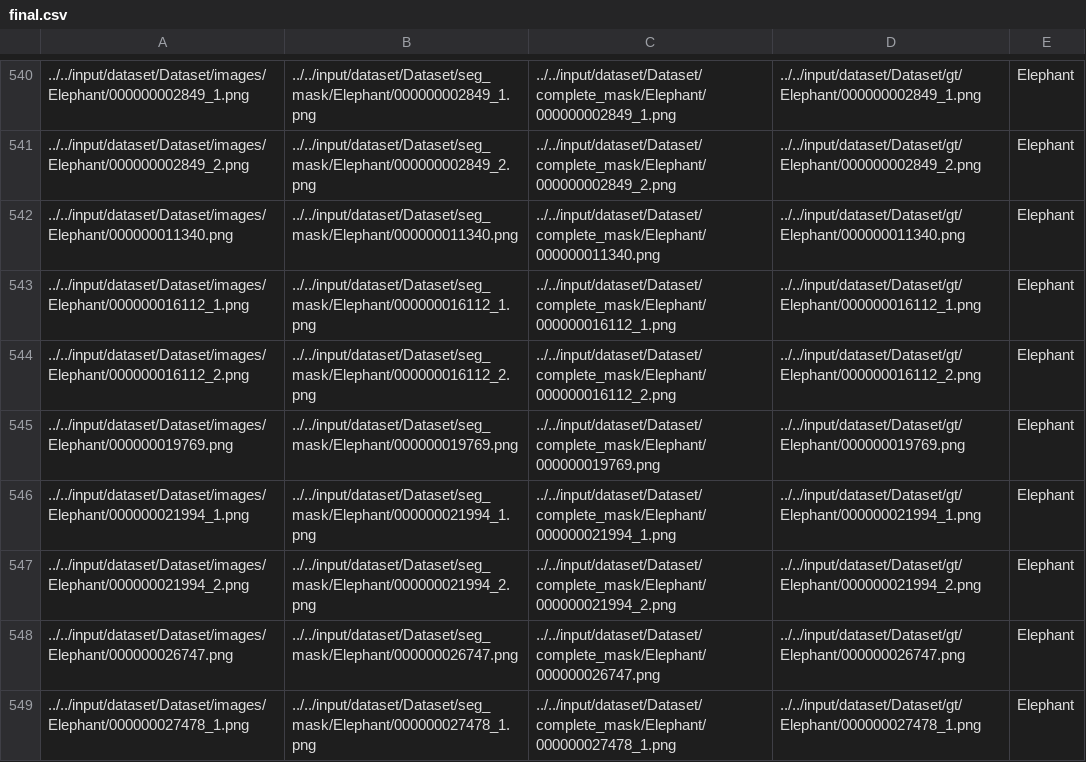
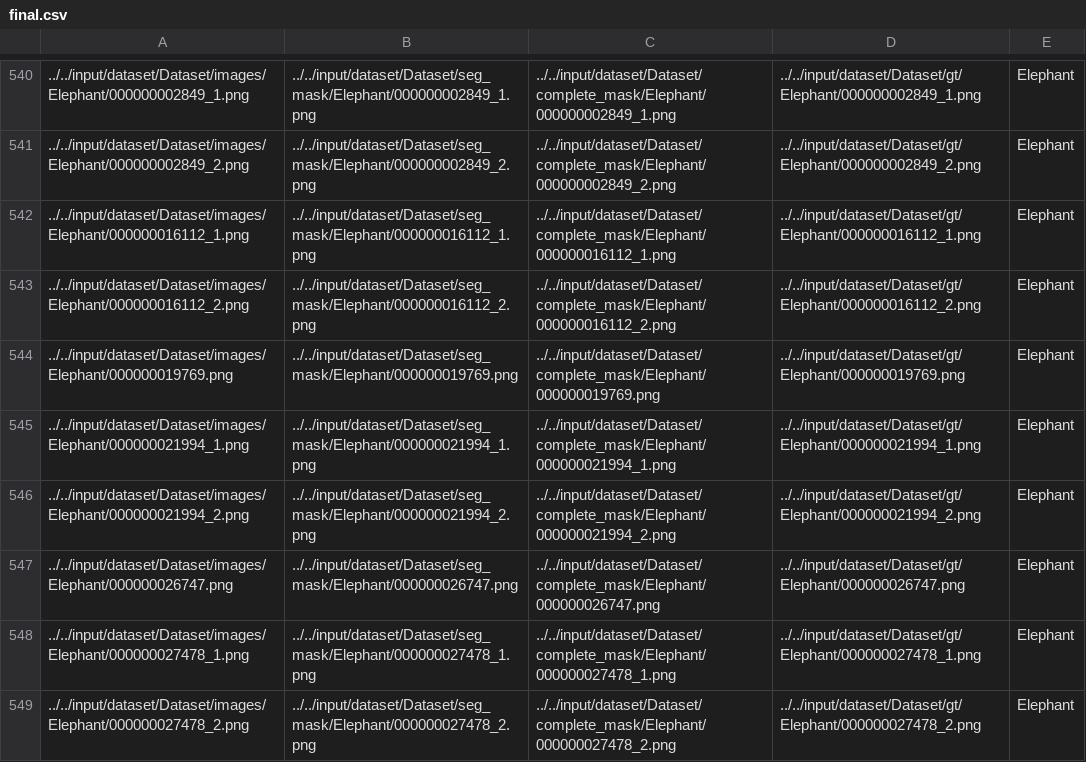
Before and after one commit to xrachitx/SSNM-Coseg, a CSV file: final.csv, drawn as a sheet; only a part is shown, gaps mark what is left out; the shorter side is filled out with more unchanged rows; the diff names each change by its address in the sheet, - before the commit and + after, or states it on an @@ line.

```diff
--- a/final.csv
+++ b/final.csv
-row 542: ../../input/dataset/Dataset/images/Elephant/000000011340.png | ../../input/dataset/Dataset/seg_mask/Elephant/000000011340.png | ../../input/dataset/Dataset/complete_mask/Elephant/000000011340.png | ../../input/dataset/Dataset/gt/Elephant/000000011340.png | Elephant
```
